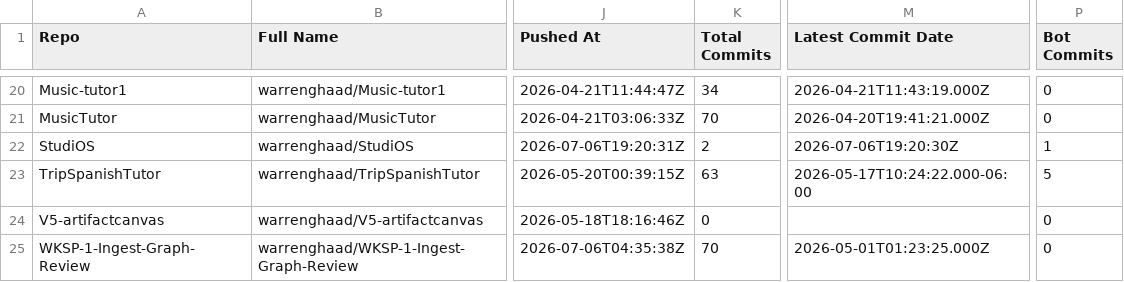
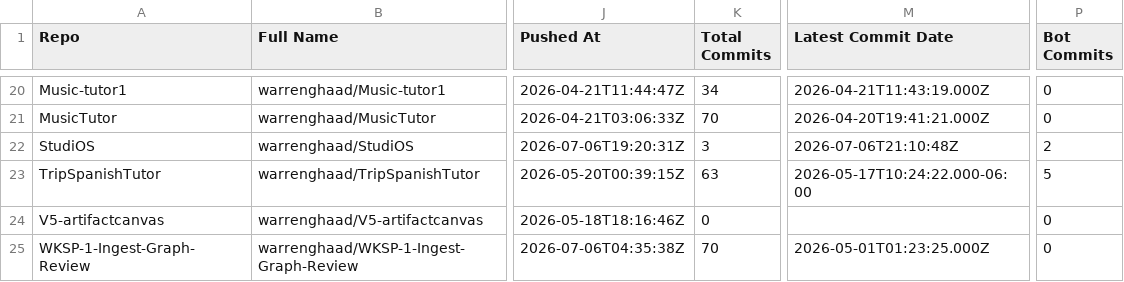
Before and after one commit to warrenghaad/StudiOS, a CSV file: system-brain/repo-vitality/repo-commit-audit.csv, drawn as a sheet; only a part is shown, gaps mark what is left out; the diff names each change by its address in the sheet, - before the commit and + after, or states it on an @@ line.

```diff
--- a/system-brain/repo-vitality/repo-commit-audit.csv
+++ b/system-brain/repo-vitality/repo-commit-audit.csv
-K22 (Total Commits): 2
+K22 (Total Commits): 3
-M22 (Latest Commit Date): 2026-07-06T19:20:30Z
+M22 (Latest Commit Date): 2026-07-06T21:10:48Z
-P22 (Bot Commits): 1
+P22 (Bot Commits): 2
```
Also changed, not shown: system-brain/repo-vitality/excluded-repos.csv, 2 other files.
